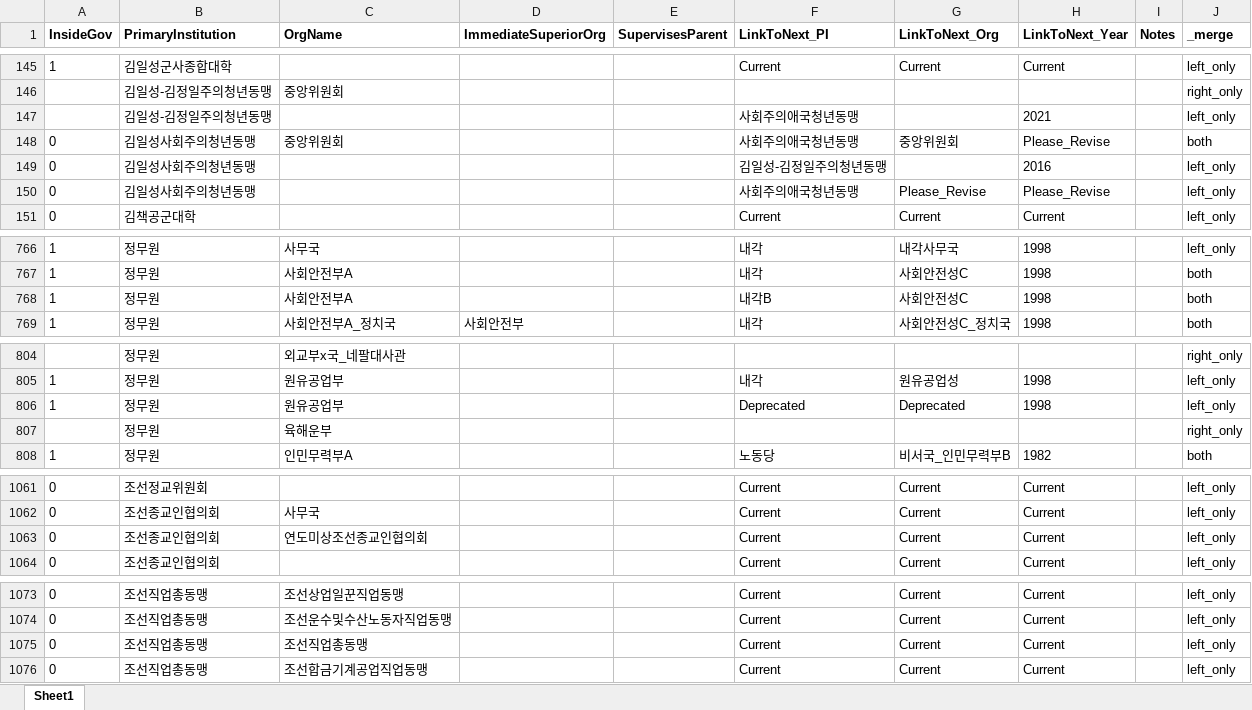
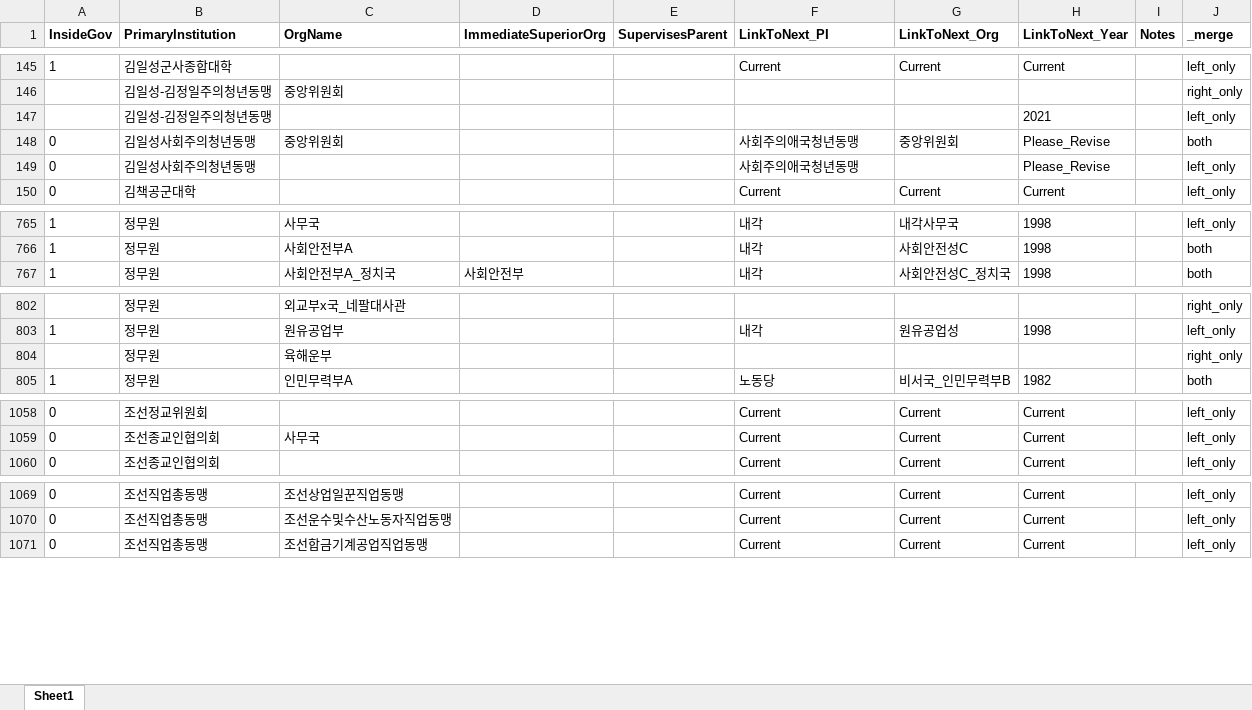
Before and after one commit to seouljake/nkelites, an Excel workbook: data/combined data/combined data - 1 cleaning/cleaning step 2 - career/2.4 orgtree/orgtree_4_4_JR_완료.xlsx, sheet Sheet1, drawn as a sheet; only a part is shown, gaps mark what is left out; values as stored, in another font and other column widths than the file's, no borders; removed rows and columns are numbered as before the commit, all else as after; the diff covers the shown part only; the diff names each change by its address in the sheet, - before the commit and + after, or states it on an @@ line.

```diff
--- a/data/combined data/combined data - 1 cleaning/cleaning step 2 - career/2.4 orgtree/orgtree_4_4_JR_완료.xlsx (sheet Sheet1)
+++ b/data/combined data/combined data - 1 cleaning/cleaning step 2 - career/2.4 orgtree/orgtree_4_4_JR_완료.xlsx (sheet Sheet1)
-F147 (LinkToNext_PI): 사회주의애국청년동맹
+F147 (LinkToNext_PI): (empty)
-row 149: 0 | 김일성사회주의청년동맹 |  |  |  | 김일성-김정일주의청년동맹 |  | 2016 |  | left_only
-G149 (LinkToNext_Org): Please_Revise
+G149 (LinkToNext_Org): (empty)
-row 768: 1 | 정무원 | 사회안전부A |  |  | 내각B | 사회안전성C | 1998 |  | both
-row 806: 1 | 정무원 | 원유공업부 |  |  | Deprecated | Deprecated | 1998 |  | left_only
-row 1063: 0 | 조선종교인협의회 | 연도미상조선종교인협의회 |  |  | Current | Current | Current |  | left_only
-row 1075: 0 | 조선직업총동맹 | 조선직업총동맹 |  |  | Current | Current | Current |  | left_only
```
Also changed, not shown: 3 removed rows and 2 edited cells elsewhere in this sheet, 3 other files.
